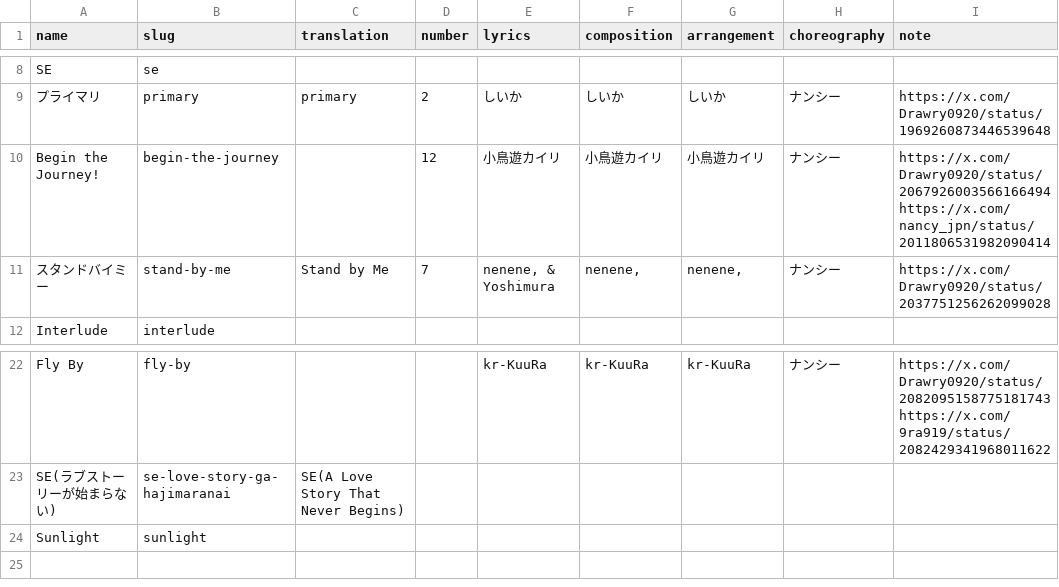
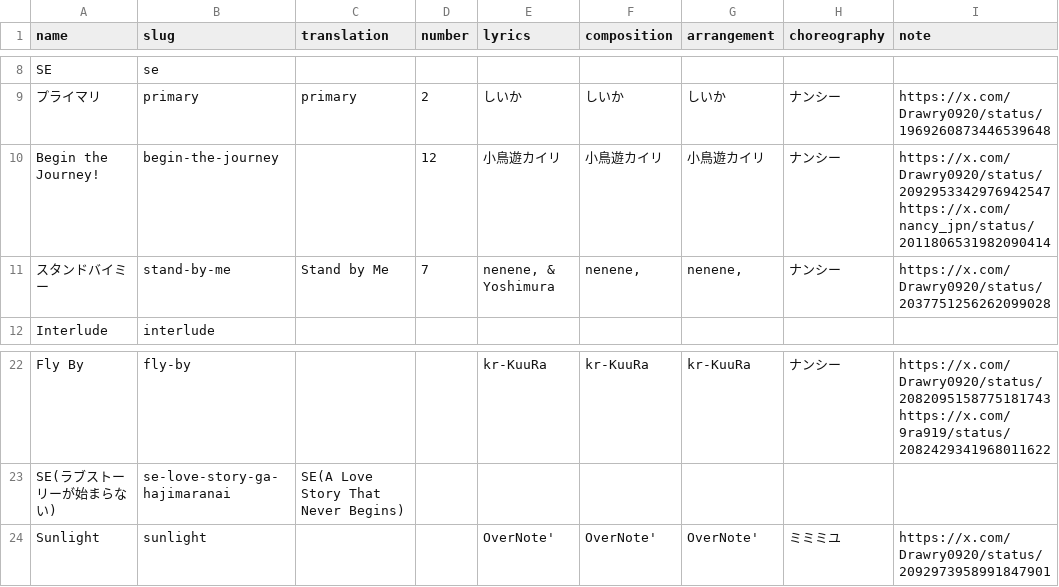
Before and after one commit to ganbaramen/drawrydb, a CSV file: data/input/song_details.csv, drawn as a sheet; only a part is shown, gaps mark what is left out.

Commit message:
Update Sunlight and Begin the Journey! data

```diff
--- a/data/input/song_details.csv
+++ b/data/input/song_details.csv
@@ -9,4 +9,4 @@ SE,se,,,,,,,
 プライマリ,primary,primary,2,しいか,しいか,しいか,ナンシー,https://x.com/Drawry0920/status/1969260873446539648
-Begin the Journey!,begin-the-journey,,12,小鳥遊カイリ,小鳥遊カイリ,小鳥遊カイリ,ナンシー,"https://x.com/Drawry0920/status/2067926003566166494
-https://x.com/nancy_jpn/status/2011806531982090414"
+Begin the Journey!,begin-the-journey,,12,小鳥遊カイリ,小鳥遊カイリ,小鳥遊カイリ,ナンシー,"https://x.com/Drawry0920/status/2092953342976942547
+https://x.com/nancy_jpn/status/2011806531982090414"
 スタンドバイミー,stand-by-me,Stand by Me,7,"nenene, & Yoshimura","nenene,","nenene,",ナンシー,https://x.com/Drawry0920/status/2037751256262099028
@@ -27,2 +27,2 @@ https://x.com/9ra919/status/2082429341968011622"
 SE(ラブストーリーが始まらない),se-love-story-ga-hajimaranai,SE(A Love Story That Never Begins),,,,,,
-Sunlight,sunlight,,,,,,,
+Sunlight,sunlight,,,OverNote',OverNote',OverNote',ミミミユ,https://x.com/Drawry0920/status/2092973958991847901
```
Also changed, not shown: 1 other file.
